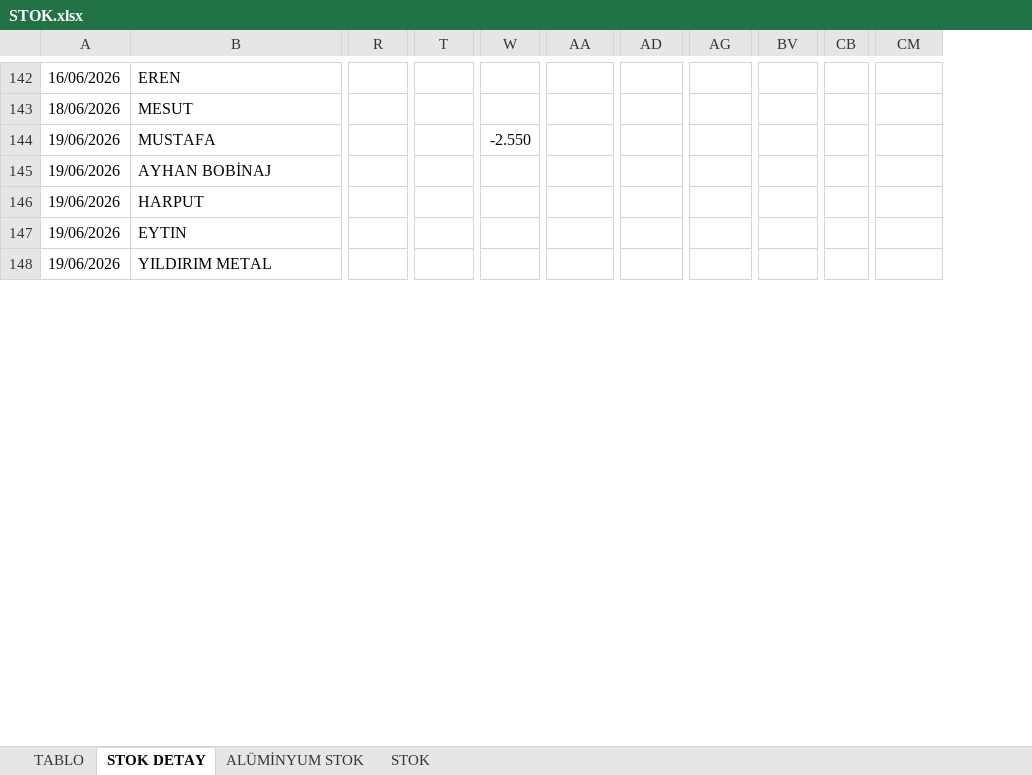
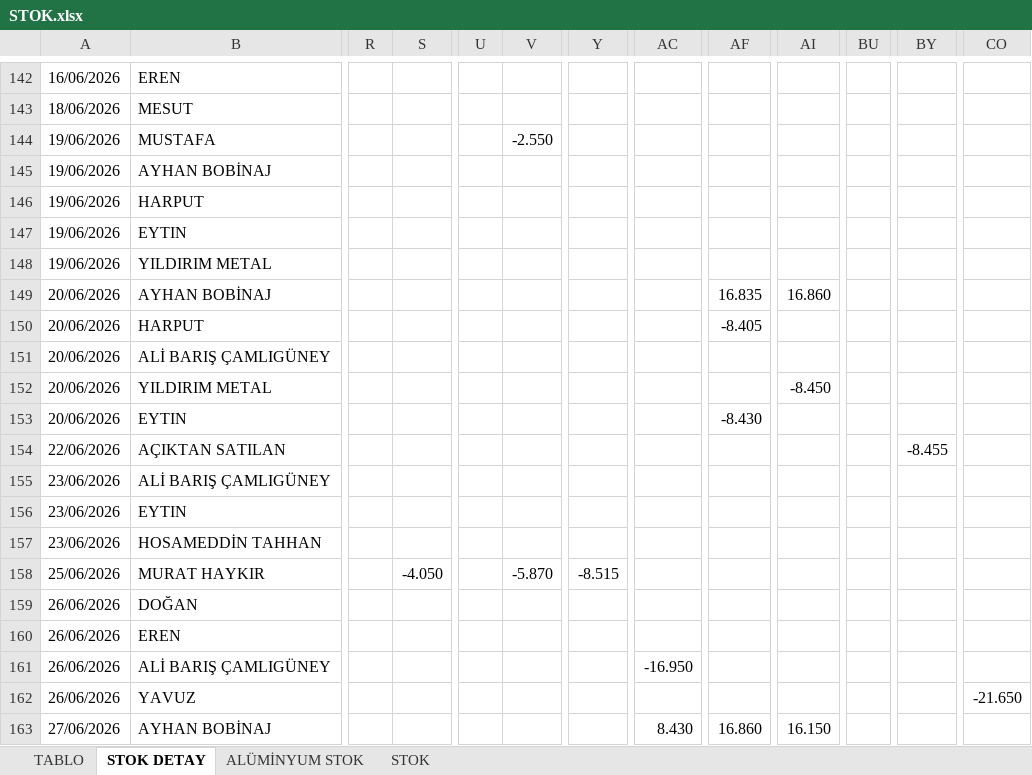
Before and after one commit to jetwindy/stok-sorgu, an Excel workbook: STOK.xlsx, sheet STOK DETAY, drawn as a sheet; only a part is shown, gaps mark what is left out; values as stored, in another font and other column widths than the file's, no cell formats; removed rows and columns are numbered as before the commit, all else as after; rows hold the shown columns only; the diff covers the shown part only; the diff names each change by its address in the sheet, - before the commit and + after, or states it on an @@ line.

Commit message:
Update STOK.xlsx

```diff
--- a/STOK.xlsx (sheet STOK DETAY)
+++ b/STOK.xlsx (sheet STOK DETAY)
+column R, empty
+column U, empty
+column BU, empty
-column CB, empty
-V144: (empty)
+V144: -2.550
-Y144: -2.550
+Y144: (empty)
+row 149: 20/06/2026 | AYHAN BOBİNAJ |  |  |  |  |  |  | 16.835 | 16.860
+row 150: 20/06/2026 | HARPUT |  |  |  |  |  |  | -8.405
+row 151: 20/06/2026 | ALİ BARIŞ ÇAMLIGÜNEY
+row 152: 20/06/2026 | YILDIRIM METAL |  |  |  |  |  |  |  | -8.450
+row 153: 20/06/2026 | EYTIN |  |  |  |  |  |  | -8.430
+row 154: 22/06/2026 | AÇIKTAN SATILAN |  |  |  |  |  |  |  |  |  | -8.455
+row 155: 23/06/2026 | ALİ BARIŞ ÇAMLIGÜNEY
+row 156: 23/06/2026 | EYTIN
+row 157: 23/06/2026 | HOSAMEDDİN TAHHAN
+row 158: 25/06/2026 | MURAT HAYKIR |  | -4.050 |  | -5.870 | -8.515
+row 159: 26/06/2026 | DOĞAN
+row 160: 26/06/2026 | EREN
+row 161: 26/06/2026 | ALİ BARIŞ ÇAMLIGÜNEY |  |  |  |  |  | -16.950
+row 162: 26/06/2026 | YAVUZ |  |  |  |  |  |  |  |  |  |  | -21.650
+row 163: 27/06/2026 | AYHAN BOBİNAJ |  |  |  |  |  | 8.430 | 16.860 | 16.150
```
Also changed, not shown: 91 added rows, 85 removed rows and 46 edited cells elsewhere in this sheet, sheet TABLO, sheet STOK, cell formats, formulas that keep their value.
